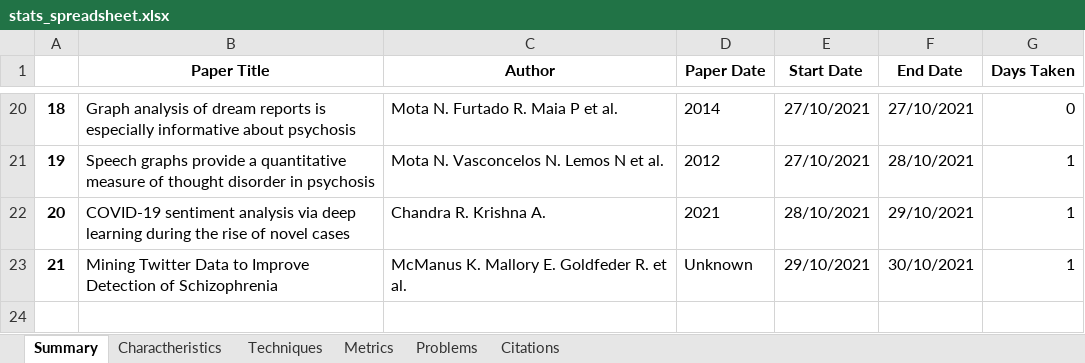
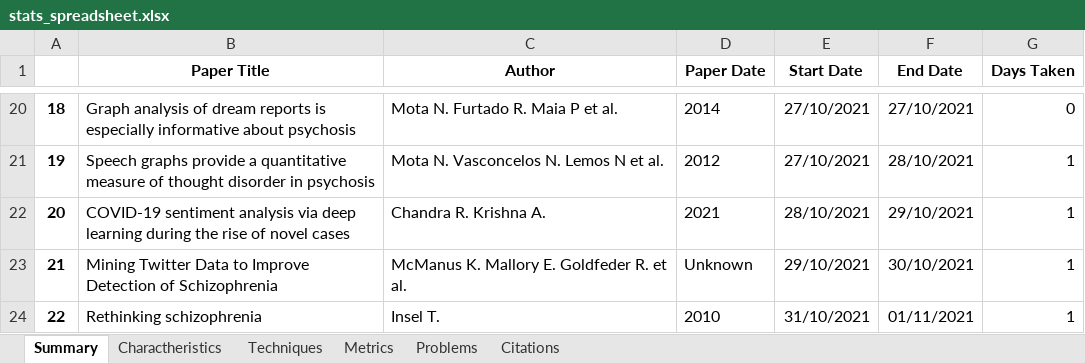
Before and after one commit to Sousa99/DMEIC-2122, an Excel workbook: papers/stats/stats_spreadsheet.xlsx, sheet Summary, drawn as a sheet; only a part is shown, gaps mark what is left out; values as stored, in another font and other column widths than the file's, no borders; the diff names each change by its address in the sheet, - before the commit and + after, or states it on an @@ line.

```diff
--- a/papers/stats/stats_spreadsheet.xlsx (sheet Summary)
+++ b/papers/stats/stats_spreadsheet.xlsx (sheet Summary)
+row 24: 22 | Rethinking schizophrenia | Insel T. | 2010 | 31/10/2021 | 01/11/2021 | 1
```
Also changed, not shown: sheet Citations, sheet Problems, sheet Charactheristics, sheet Techniques, sheet Metrics, 2 other files.
